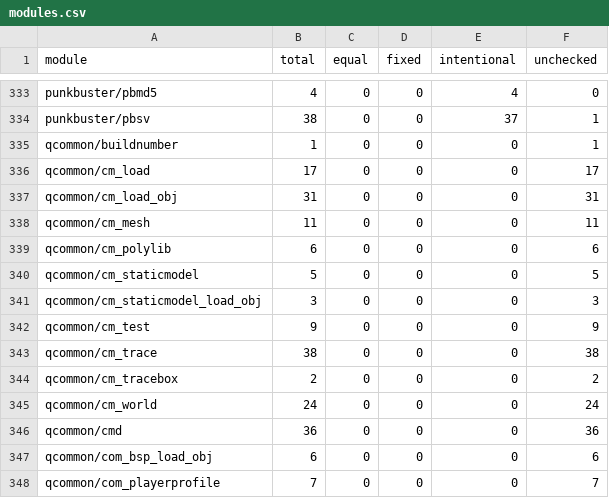
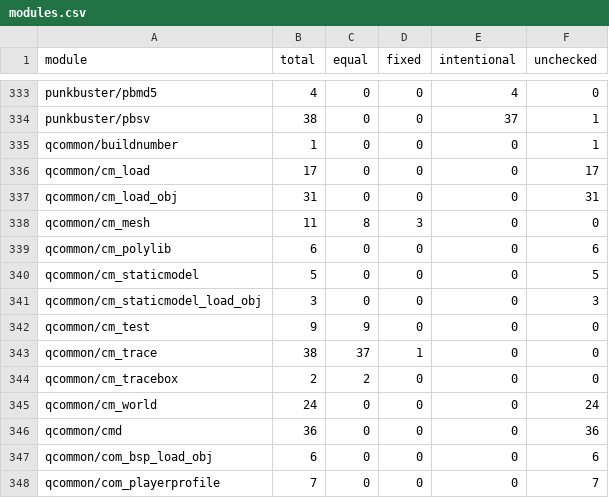
Before and after one commit to STiXzoOR/cod2-silicon, a CSV file: docs/fidelity/modules/modules.csv, drawn as a sheet; only a part is shown, gaps mark what is left out.

```diff
--- a/docs/fidelity/modules/modules.csv
+++ b/docs/fidelity/modules/modules.csv
@@ -337,3 +337,3 @@ qcommon/cm_load,17,0,0,0,17
 qcommon/cm_load_obj,31,0,0,0,31
-qcommon/cm_mesh,11,0,0,0,11
+qcommon/cm_mesh,11,8,3,0,0
 qcommon/cm_polylib,6,0,0,0,6
@@ -341,5 +341,5 @@ qcommon/cm_staticmodel,5,0,0,0,5
 qcommon/cm_staticmodel_load_obj,3,0,0,0,3
-qcommon/cm_test,9,0,0,0,9
-qcommon/cm_trace,38,0,0,0,38
-qcommon/cm_tracebox,2,0,0,0,2
+qcommon/cm_test,9,9,0,0,0
+qcommon/cm_trace,38,37,1,0,0
+qcommon/cm_tracebox,2,2,0,0,0
 qcommon/cm_world,24,0,0,0,24
```
Also changed, not shown: 11 other files.
